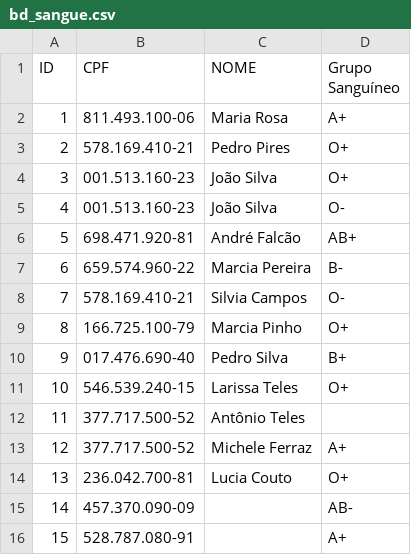
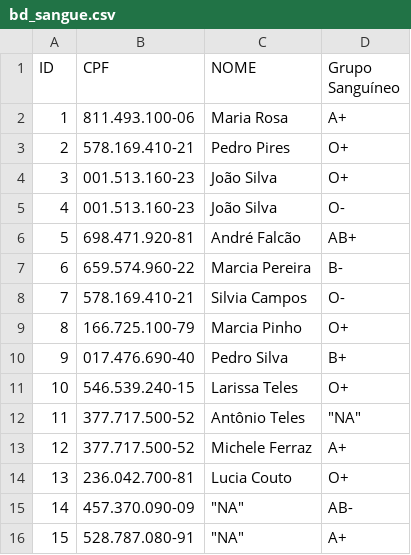
Before and after one commit to AndersonEduardo/ficsae-iiad-2023, a CSV file: bd_sangue.csv, drawn as a sheet.

Commit message:
first commit

```diff
--- a/bd_sangue.csv
+++ b/bd_sangue.csv
@@ -11,6 +11,6 @@ ID,CPF,NOME,Grupo Sanguíneo
 10,546.539.240-15,Larissa Teles,O+
-11,377.717.500-52,Antônio Teles,
+11,377.717.500-52,Antônio Teles,"""NA"""
 12,377.717.500-52,Michele Ferraz,A+
 13,236.042.700-81,Lucia Couto,O+
-14,457.370.090-09,,AB-
-15,528.787.080-91,,A+
+14,457.370.090-09,"""NA""",AB-
+15,528.787.080-91,"""NA""",A+
```
